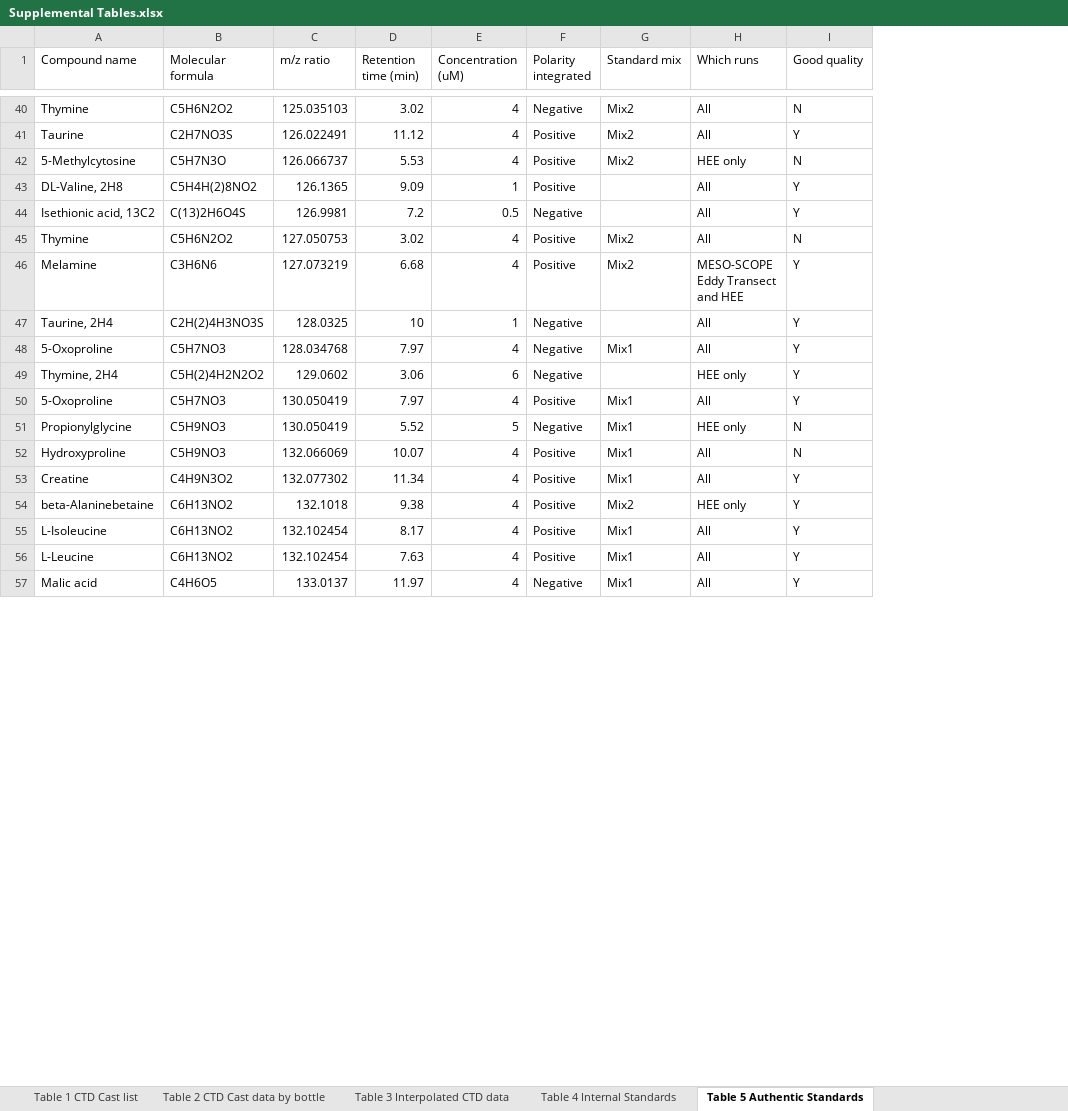
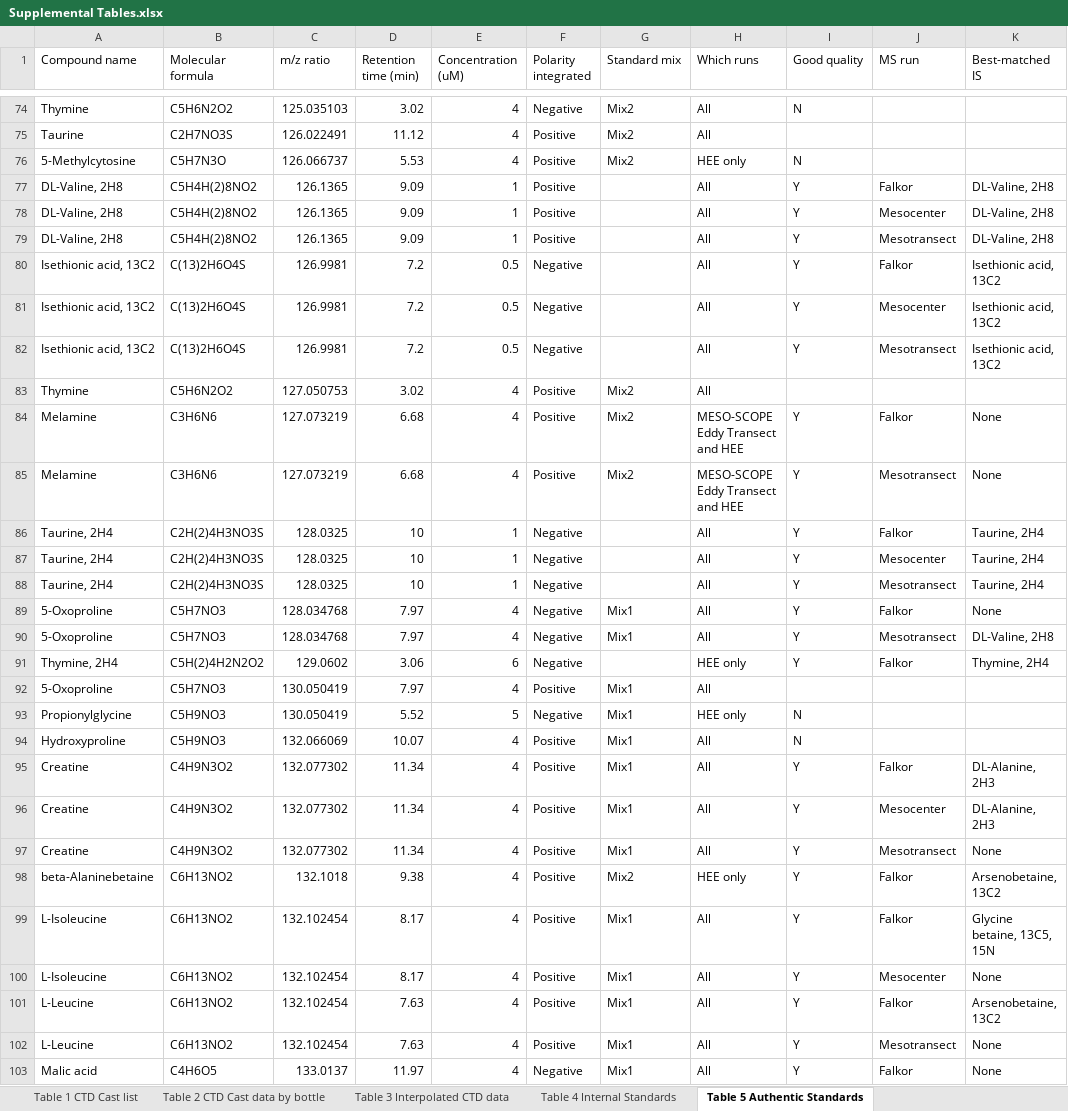
Before and after one commit to wkumler/MesoscopeMetabolomicsManuscript, an Excel workbook: manuscript/supplement/Supplemental Tables.xlsx, sheet Table 5 Authentic Standards, drawn as a sheet; only a part is shown, gaps mark what is left out; values as stored, in another font and other column widths than the file's, no borders; addresses are those after the commit; the diff covers the shown part only; the diff names each change by its address in the sheet, - before the commit and + after, or states it on an @@ line.

Commit message:
Adding BMIS info to supplemental table

```diff
--- a/manuscript/supplement/Supplemental Tables.xlsx (sheet Table 5 Authentic Standards)
+++ b/manuscript/supplement/Supplemental Tables.xlsx (sheet Table 5 Authentic Standards)
+column J (MS run), row 77: Falkor; row 80: Falkor; rows 85-86: Mesotransect | Falkor; rows 90-95: Mesotransect | Falkor |  |  |  | Falkor; rows 98-99: Falkor | Falkor; rows 102-103: Mesotransect | Falkor
+column K (Best-matched IS), row 77: DL-Valine, 2H8; row 80: Isethionic acid, 13C2; rows 85-86: None | Taurine, 2H4; rows 90-95: DL-Valine, 2H8 | Thymine, 2H4 |  |  |  | DL-Alanine, 2H3; rows 98-99: Arsenobetaine, 13C2 | Glycine betaine, 13C5, 15N; rows 102-103: None | None
-I75 (Good quality): Y
+I75 (Good quality): (empty)
+row 78: DL-Valine, 2H8 | C5H4H(2)8NO2 | 126.1365 | 9.09 | 1 | Positive |  | All | Y | Mesocenter | DL-Valine, 2H8
+row 79: DL-Valine, 2H8 | C5H4H(2)8NO2 | 126.1365 | 9.09 | 1 | Positive |  | All | Y | Mesotransect | DL-Valine, 2H8
+row 81: Isethionic acid, 13C2 | C(13)2H6O4S | 126.9981 | 7.2 | 0.5 | Negative |  | All | Y | Mesocenter | Isethionic acid, 13C2
+row 82: Isethionic acid, 13C2 | C(13)2H6O4S | 126.9981 | 7.2 | 0.5 | Negative |  | All | Y | Mesotransect | Isethionic acid, 13C2
-I83 (Good quality): N
+I83 (Good quality): (empty)
+row 84: Melamine | C3H6N6 | 127.073219 | 6.68 | 4 | Positive | Mix2 | MESO-SCOPE Eddy Transect and HEE | Y | Falkor | None
+row 87: Taurine, 2H4 | C2H(2)4H3NO3S | 128.0325 | 10 | 1 | Negative |  | All | Y | Mesocenter | Taurine, 2H4
+row 88: Taurine, 2H4 | C2H(2)4H3NO3S | 128.0325 | 10 | 1 | Negative |  | All | Y | Mesotransect | Taurine, 2H4
+row 89: 5-Oxoproline | C5H7NO3 | 128.034768 | 7.97 | 4 | Negative | Mix1 | All | Y | Falkor | None
-I92 (Good quality): Y
+I92 (Good quality): (empty)
+row 96: Creatine | C4H9N3O2 | 132.077302 | 11.34 | 4 | Positive | Mix1 | All | Y | Mesocenter | DL-Alanine, 2H3
+row 97: Creatine | C4H9N3O2 | 132.077302 | 11.34 | 4 | Positive | Mix1 | All | Y | Mesotransect | None
+row 100: L-Isoleucine | C6H13NO2 | 132.102454 | 8.17 | 4 | Positive | Mix1 | All | Y | Mesocenter | None
+row 101: L-Leucine | C6H13NO2 | 132.102454 | 7.63 | 4 | Positive | Mix1 | All | Y | Falkor | Arsenobetaine, 13C2
```
Also changed, not shown: 116 added rows, 17 removed rows and 11 edited cells elsewhere in this sheet, 1 other file.
